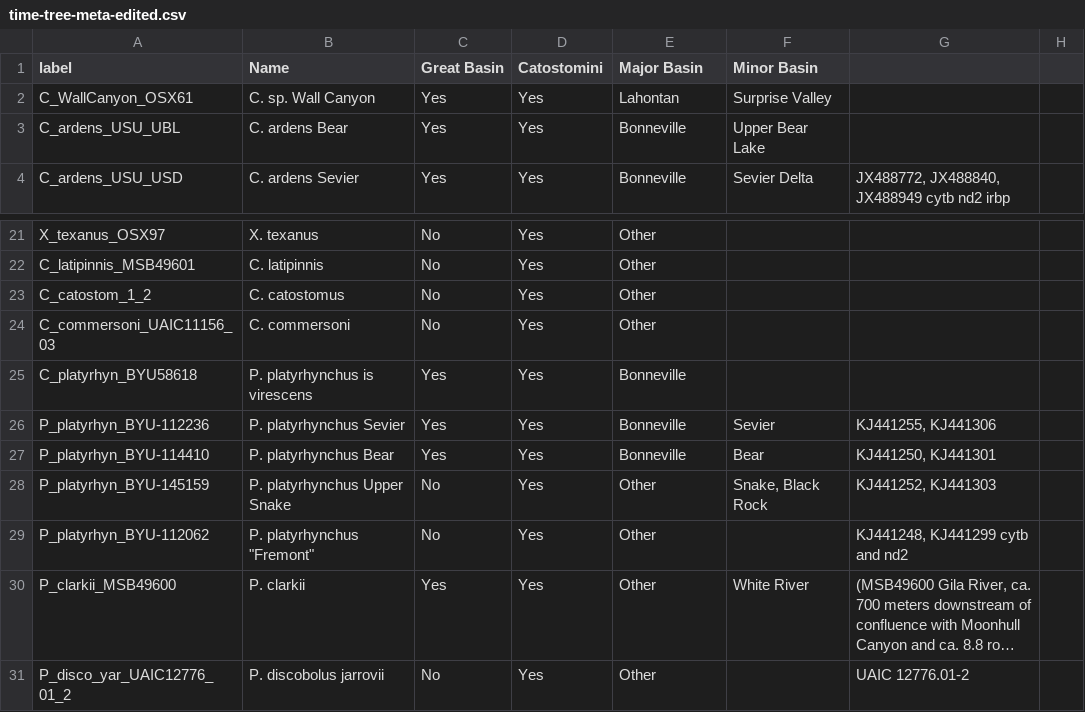
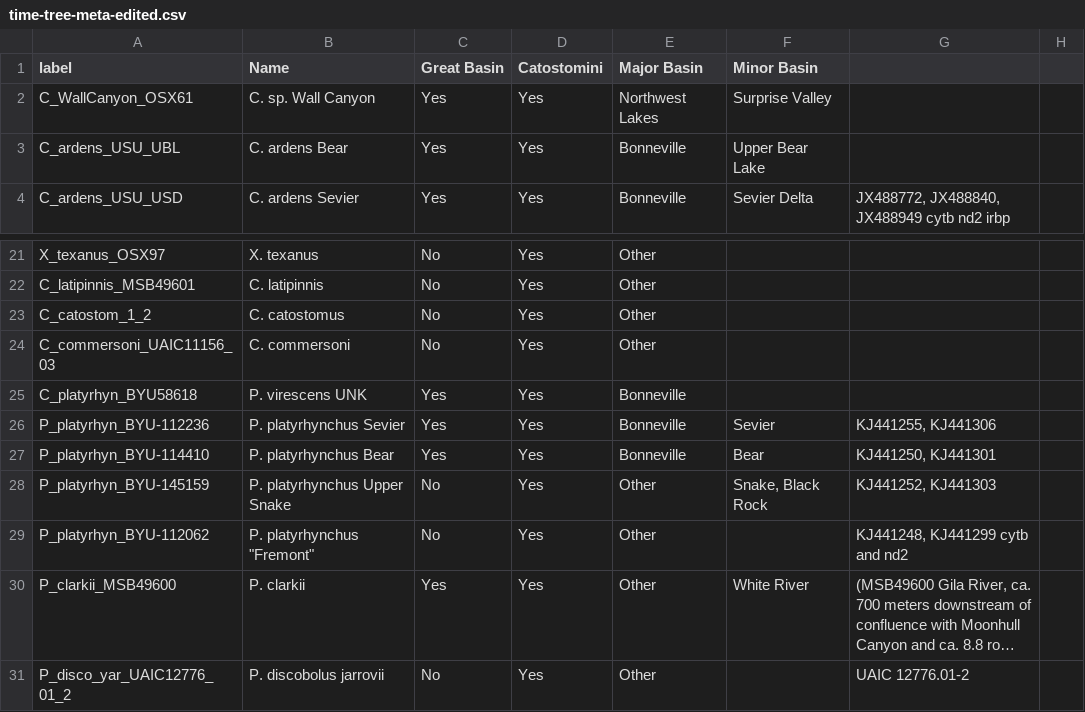
Before and after one commit to MacCampbell/wall-canyon, a CSV file: meta/time-tree-meta-edited.csv, drawn as a sheet; only a part is shown, gaps mark what is left out; long unchanged cells end in ….

```diff
--- a/meta/time-tree-meta-edited.csv
+++ b/meta/time-tree-meta-edited.csv
@@ -1,3 +1,3 @@
 label,Name,Great Basin,Catostomini,Major Basin,Minor Basin,,
-C_WallCanyon_OSX61,C. sp. Wall Canyon,Yes,Yes,Lahontan,Surprise Valley,,
+C_WallCanyon_OSX61,C. sp. Wall Canyon,Yes,Yes,Northwest Lakes,Surprise Valley,,
 C_ardens_USU_UBL,C. ardens Bear,Yes,Yes,Bonneville,Upper Bear Lake,,
@@ -24,3 +24,3 @@ C_catostom_1_2,C. catostomus,No,Yes,Other,,,
 C_commersoni_UAIC11156_03,C. commersoni,No,Yes,Other,,,
-C_platyrhyn_BYU58618,P. platyrhynchus is virescens,Yes,Yes,Bonneville,,,
+C_platyrhyn_BYU58618,P. virescens UNK,Yes,Yes,Bonneville,,,
 P_platyrhyn_BYU-112236,P. platyrhynchus Sevier,Yes,Yes,Bonneville,Sevier,"KJ441255, KJ441306",
```
Also changed, not shown: 2 other files.
